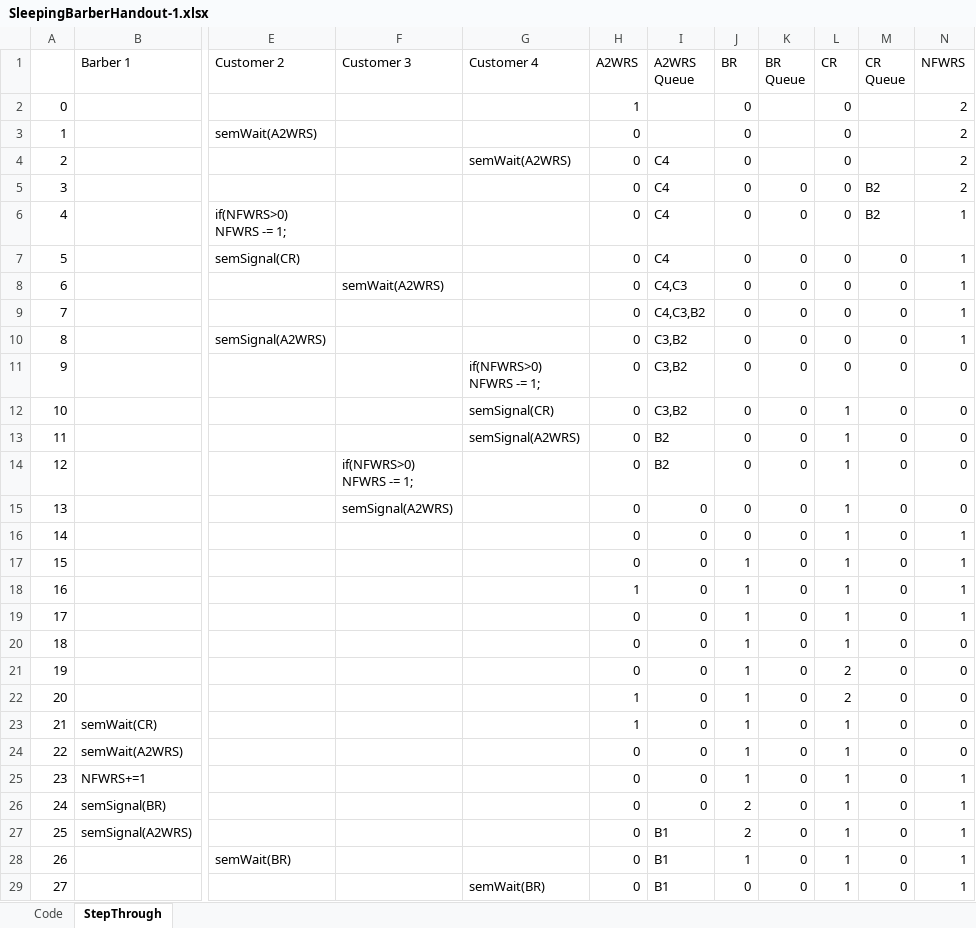
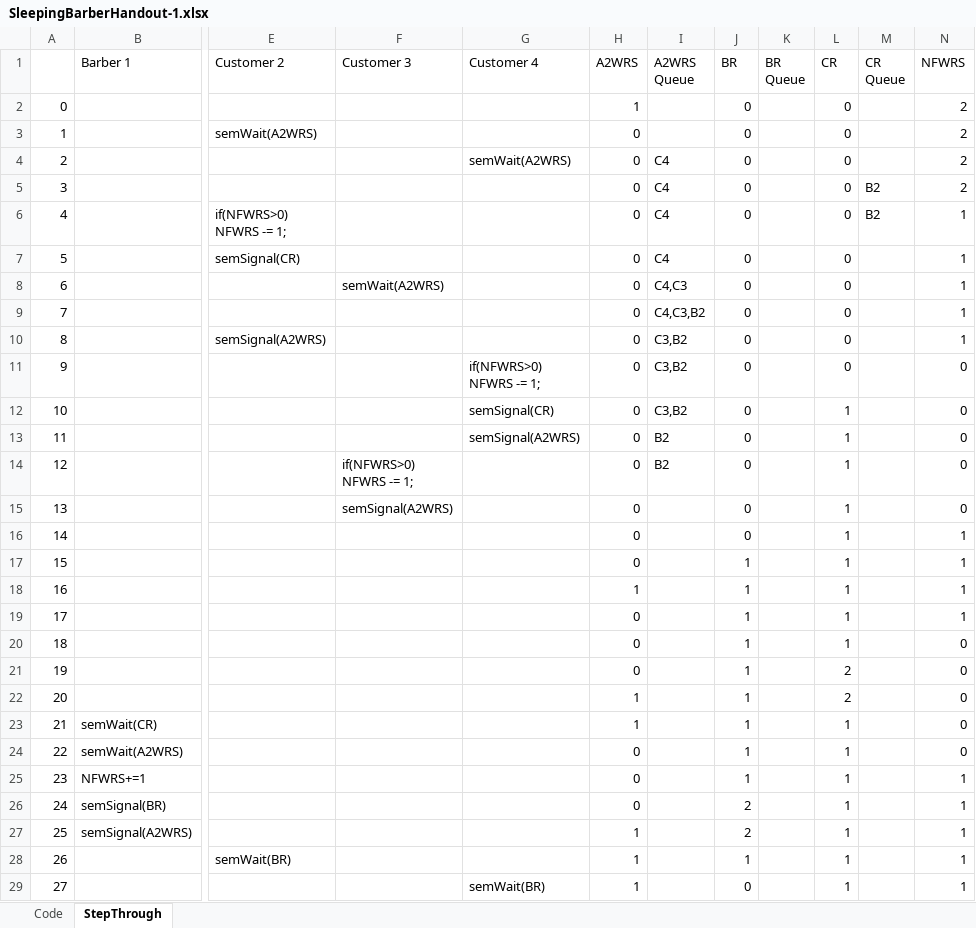
Before and after one commit to ERichard007/CS-3800, an Excel workbook: CodeTrace/SleepingBarberHandout-1.xlsx, sheet StepThrough, drawn as a sheet; only a part is shown, gaps mark what is left out; values as stored, in another font and other column widths than the file's, no borders; the diff names each change by its address in the sheet, - before the commit and + after, or states it on an @@ line.

Commit message:
fixed queue a little

```diff
--- a/CodeTrace/SleepingBarberHandout-1.xlsx (sheet StepThrough)
+++ b/CodeTrace/SleepingBarberHandout-1.xlsx (sheet StepThrough)
-K5:K29 (BR Queue): 0
+K5:K29 (BR Queue): (empty)
-M7:M29 (CR Queue): 0
+M7:M29 (CR Queue): (empty)
-I15:I26 (A2WRS Queue): 0
+I15:I26 (A2WRS Queue): (empty)
-H27:H29 (A2WRS): 0
+H27:H29 (A2WRS): 1
-I27:I29 (A2WRS Queue): B1
+I27:I29 (A2WRS Queue): (empty)
```
